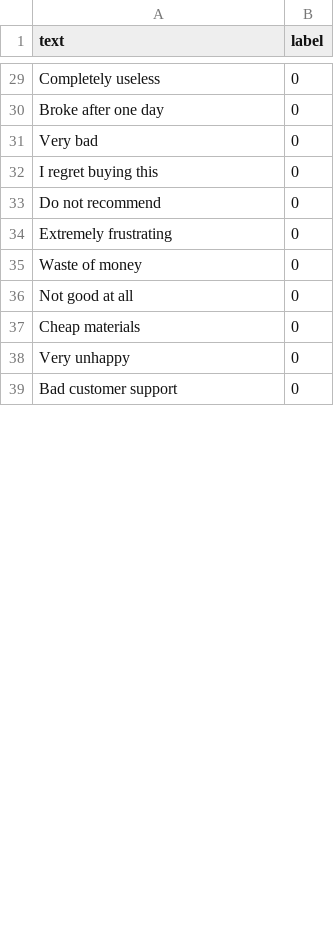
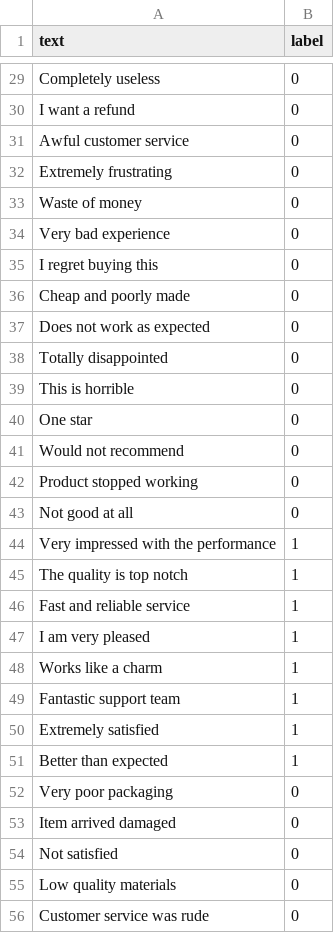
Before and after one commit to danitoppriol-dot/sentiment-analysis-ai, a CSV file: data/reviews.csv, drawn as a sheet; only a part is shown, gaps mark what is left out; removed rows and columns are numbered as before the commit, all else as after; the diff covers the shown part only; the diff names each change by its address in the sheet, - before the commit and + after, or states it on an @@ line.

```diff
--- a/data/reviews.csv
+++ b/data/reviews.csv
-A30 (text): Broke after one day
+A30 (text): I want a refund
-row 31: Very bad | 0
-A31 (text): I regret buying this
+A31 (text): Awful customer service
-row 33: Do not recommend | 0
+row 34: Very bad experience | 0
+row 35: I regret buying this | 0
+row 36: Cheap and poorly made | 0
+row 37: Does not work as expected | 0
+row 38: Totally disappointed | 0
+row 39: This is horrible | 0
+row 40: One star | 0
+row 41: Would not recommend | 0
+row 42: Product stopped working | 0
+row 44: Very impressed with the performance | 1
+row 45: The quality is top notch | 1
+row 46: Fast and reliable service | 1
+row 47: I am very pleased | 1
+row 48: Works like a charm | 1
+row 49: Fantastic support team | 1
+row 50: Extremely satisfied | 1
+row 51: Better than expected | 1
+row 52: Very poor packaging | 0
-A53 (text): Cheap materials
+A53 (text): Item arrived damaged
+row 54: Not satisfied | 0
-A55 (text): Very unhappy
+A55 (text): Low quality materials
-A56 (text): Bad customer support
+A56 (text): Customer service was rude
```
Also changed, not shown: 9 added rows, 7 removed rows and 14 edited cells elsewhere in this file.
